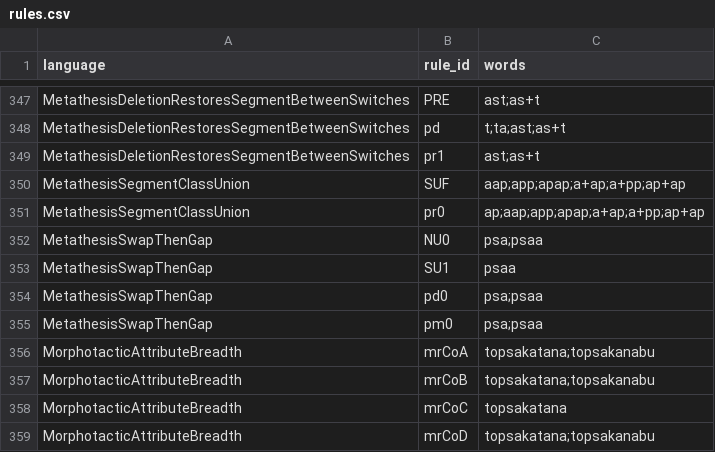
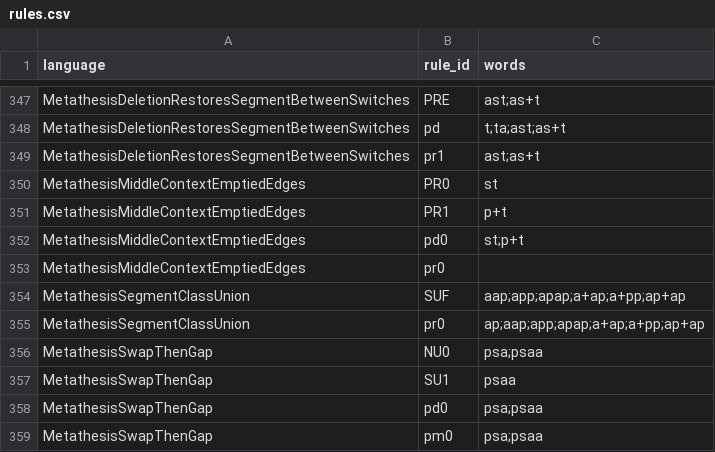
Before and after one commit to sillsdev/fieldworks-parser-conformance, a CSV file: rules.csv, drawn as a sheet; only a part is shown, gaps mark what is left out; the shorter side is filled out with more unchanged rows.

```diff
--- a/rules.csv
+++ b/rules.csv
@@ -349,2 +349,6 @@ MetathesisDeletionRestoresSegmentBetweenSwitches,pd,t;ta;ast;as+t
 MetathesisDeletionRestoresSegmentBetweenSwitches,pr1,ast;as+t
+MetathesisMiddleContextEmptiedEdges,PR0,st
+MetathesisMiddleContextEmptiedEdges,PR1,p+t
+MetathesisMiddleContextEmptiedEdges,pd0,st;p+t
+MetathesisMiddleContextEmptiedEdges,pr0,
 MetathesisSegmentClassUnion,SUF,aap;app;apap;a+ap;a+pp;ap+ap
```
Also changed, not shown: coverage.csv, dead-rules-allowed.tsv, 7 other files.
